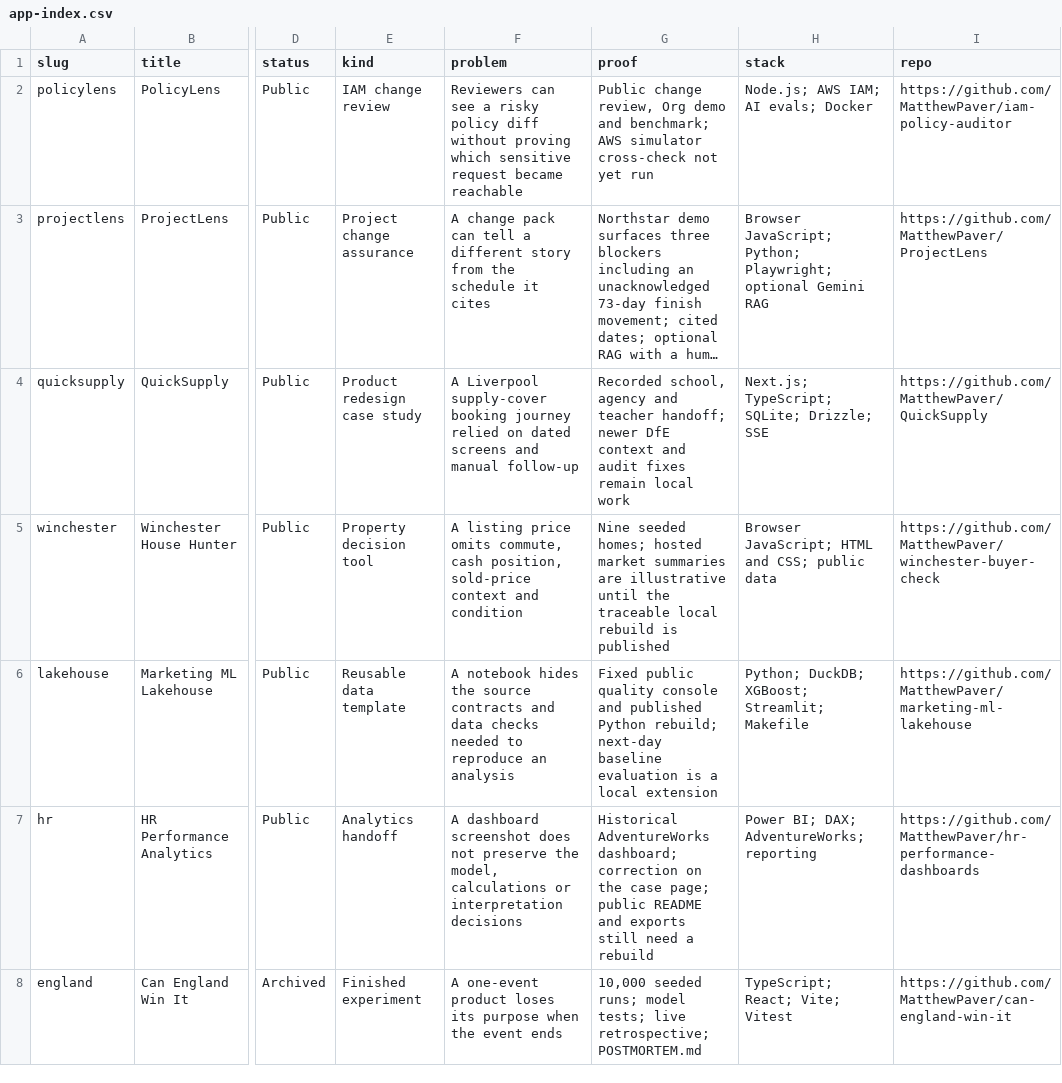
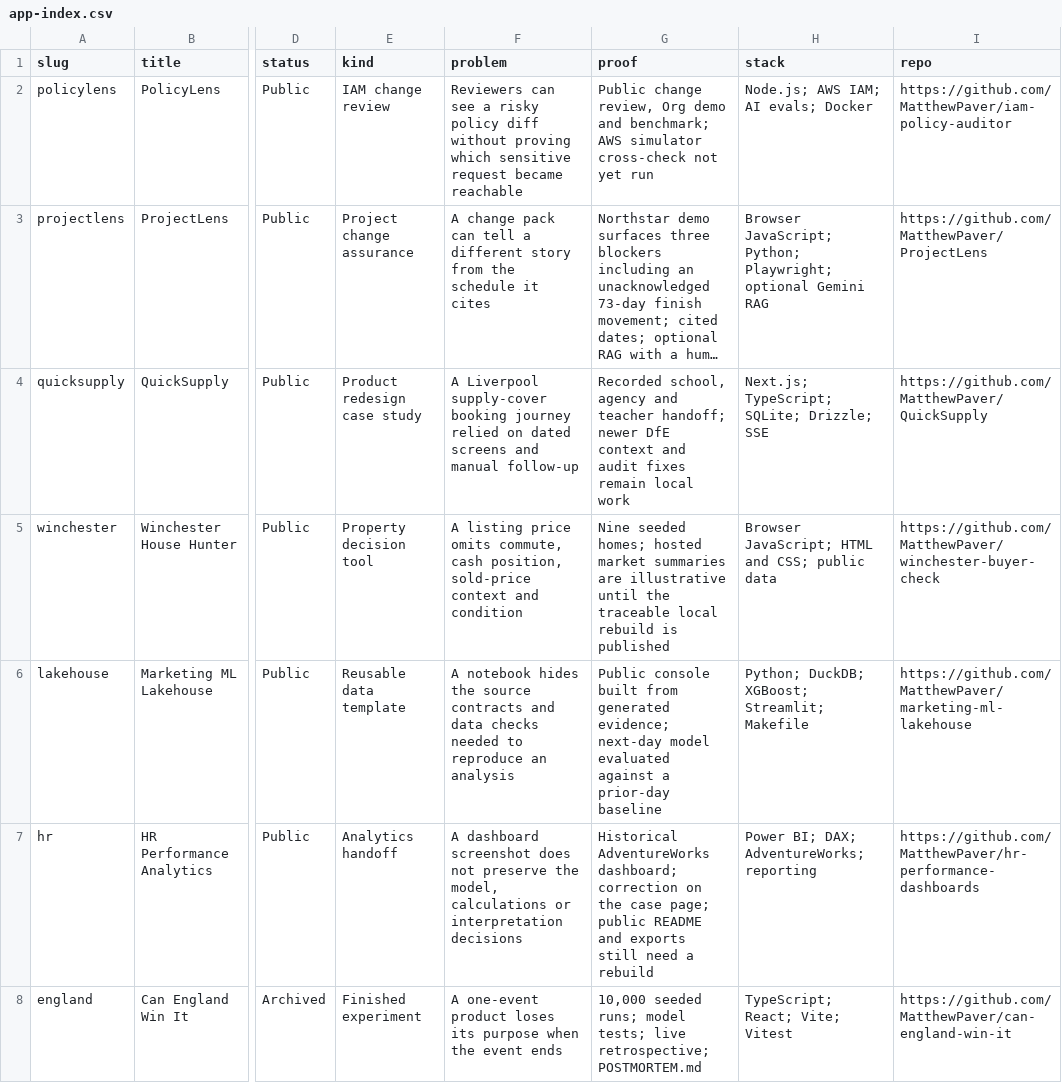
Before and after one commit to MatthewPaver/MatthewPaver.github.io, a CSV file: store/app-index.csv, drawn as a sheet; only a part is shown, gaps mark what is left out; long unchanged cells end in …; the diff names each change by its address in the sheet, - before the commit and + after, or states it on an @@ line.

```diff
--- a/store/app-index.csv
+++ b/store/app-index.csv
-G6 (proof): Fixed public quality console and published Python rebuild; next-day baseline evaluation is a local extension
+G6 (proof): Public console built from generated evidence; next-day model evaluated against a prior-day baseline
```
Also changed, not shown: 5 other files.
